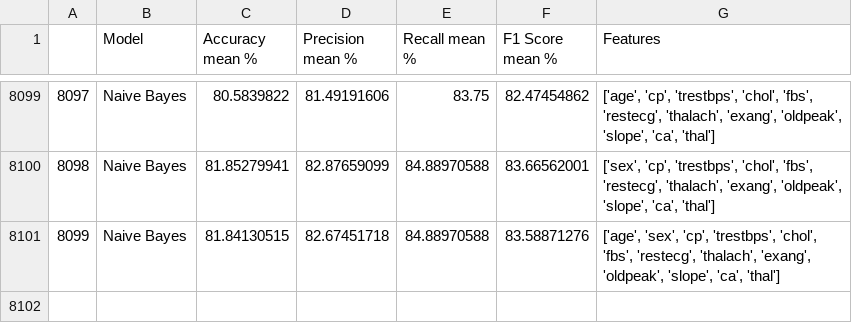
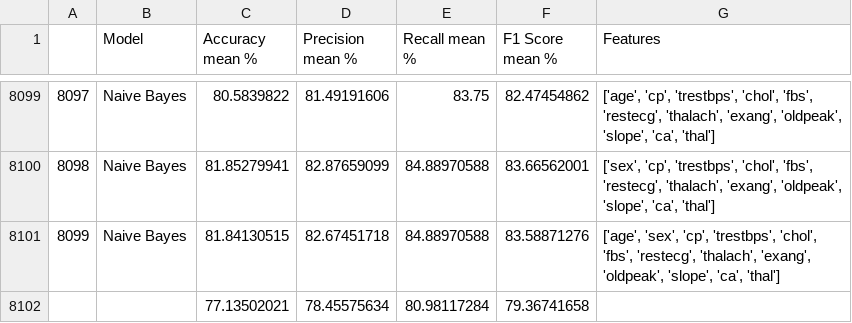
Before and after one commit to Jaisaiarun/Mini_project, a CSV file: Naive Bayes.csv, drawn as a sheet; only a part is shown, gaps mark what is left out.

```diff
--- a/Naive Bayes.csv
+++ b/Naive Bayes.csv
@@ -8101 +8101,2 @@
 8099,Naive Bayes,81.84130515,82.67451718,84.88970588,83.58871276,"['age', 'sex', 'cp', 'trestbps', 'chol', 'fbs', 'restecg', 'thalach', 'exang', 'oldpeak', 'slope', 'ca', 'thal']"
+,,77.13502021,78.45575634,80.98117284,79.36741658,
```
Also changed, not shown: SVM.csv, 6 other files.
